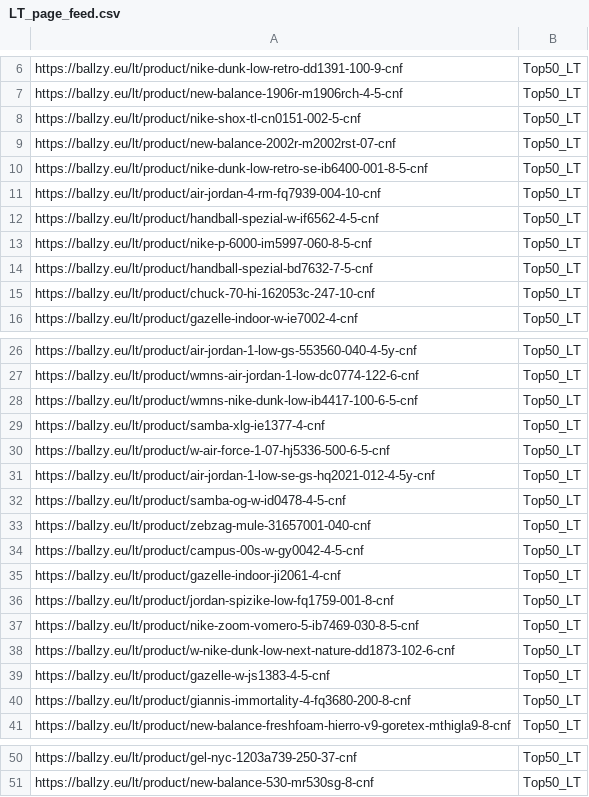
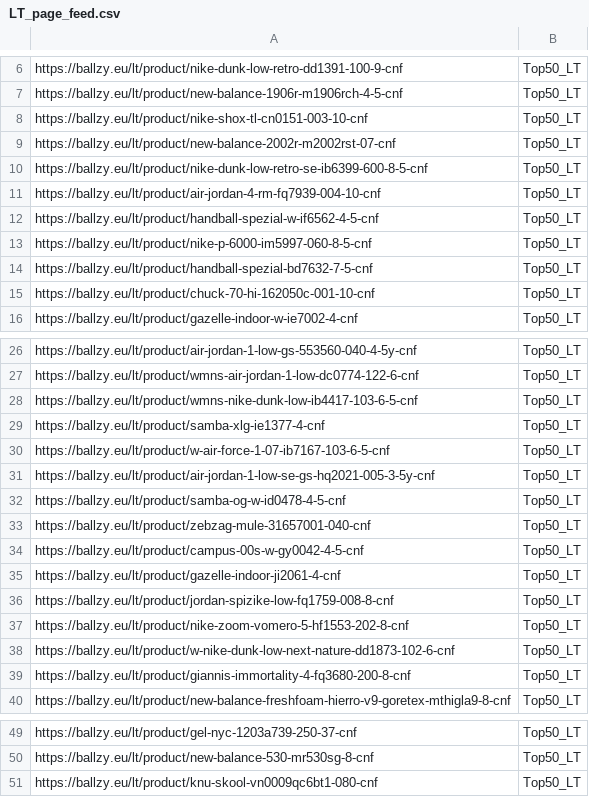
Before and after one commit to tanelneemoja/cropink_to_google, a CSV file: LT_page_feed.csv, drawn as a sheet; only a part is shown, gaps mark what is left out; the diff covers the shown part only.

```diff
--- a/LT_page_feed.csv
+++ b/LT_page_feed.csv
@@ -7,5 +7,5 @@ https://ballzy.eu/lt/product/nike-dunk-low-retro-dd1391-100-9-cnf,Top50_LT
 https://ballzy.eu/lt/product/new-balance-1906r-m1906rch-4-5-cnf,Top50_LT
-https://ballzy.eu/lt/product/nike-shox-tl-cn0151-002-5-cnf,Top50_LT
+https://ballzy.eu/lt/product/nike-shox-tl-cn0151-003-10-cnf,Top50_LT
 https://ballzy.eu/lt/product/new-balance-2002r-m2002rst-07-cnf,Top50_LT
-https://ballzy.eu/lt/product/nike-dunk-low-retro-se-ib6400-001-8-5-cnf,Top50_LT
+https://ballzy.eu/lt/product/nike-dunk-low-retro-se-ib6399-600-8-5-cnf,Top50_LT
 https://ballzy.eu/lt/product/air-jordan-4-rm-fq7939-004-10-cnf,Top50_LT
@@ -14,3 +14,3 @@ https://ballzy.eu/lt/product/nike-p-6000-im5997-060-8-5-cnf,Top50_LT
 https://ballzy.eu/lt/product/handball-spezial-bd7632-7-5-cnf,Top50_LT
-https://ballzy.eu/lt/product/chuck-70-hi-162053c-247-10-cnf,Top50_LT
+https://ballzy.eu/lt/product/chuck-70-hi-162050c-001-10-cnf,Top50_LT
 https://ballzy.eu/lt/product/gazelle-indoor-w-ie7002-4-cnf,Top50_LT
@@ -27,6 +27,6 @@ https://ballzy.eu/lt/product/air-jordan-1-low-gs-553560-040-4-5y-cnf,Top50_LT
 https://ballzy.eu/lt/product/wmns-air-jordan-1-low-dc0774-122-6-cnf,Top50_LT
-https://ballzy.eu/lt/product/wmns-nike-dunk-low-ib4417-100-6-5-cnf,Top50_LT
+https://ballzy.eu/lt/product/wmns-nike-dunk-low-ib4417-103-6-5-cnf,Top50_LT
 https://ballzy.eu/lt/product/samba-xlg-ie1377-4-cnf,Top50_LT
-https://ballzy.eu/lt/product/w-air-force-1-07-hj5336-500-6-5-cnf,Top50_LT
-https://ballzy.eu/lt/product/air-jordan-1-low-se-gs-hq2021-012-4-5y-cnf,Top50_LT
+https://ballzy.eu/lt/product/w-air-force-1-07-ib7167-103-6-5-cnf,Top50_LT
+https://ballzy.eu/lt/product/air-jordan-1-low-se-gs-hq2021-005-3-5y-cnf,Top50_LT
 https://ballzy.eu/lt/product/samba-og-w-id0478-4-5-cnf,Top50_LT
@@ -35,6 +35,5 @@ https://ballzy.eu/lt/product/campus-00s-w-gy0042-4-5-cnf,Top50_LT
 https://ballzy.eu/lt/product/gazelle-indoor-ji2061-4-cnf,Top50_LT
-https://ballzy.eu/lt/product/jordan-spizike-low-fq1759-001-8-cnf,Top50_LT
-https://ballzy.eu/lt/product/nike-zoom-vomero-5-ib7469-030-8-5-cnf,Top50_LT
+https://ballzy.eu/lt/product/jordan-spizike-low-fq1759-008-8-cnf,Top50_LT
+https://ballzy.eu/lt/product/nike-zoom-vomero-5-hf1553-202-8-cnf,Top50_LT
 https://ballzy.eu/lt/product/w-nike-dunk-low-next-nature-dd1873-102-6-cnf,Top50_LT
-https://ballzy.eu/lt/product/gazelle-w-js1383-4-5-cnf,Top50_LT
 https://ballzy.eu/lt/product/giannis-immortality-4-fq3680-200-8-cnf,Top50_LT
@@ -51 +50,2 @@ https://ballzy.eu/lt/product/gel-nyc-1203a739-250-37-cnf,Top50_LT
 https://ballzy.eu/lt/product/new-balance-530-mr530sg-8-cnf,Top50_LT
+https://ballzy.eu/lt/product/knu-skool-vn0009qc6bt1-080-cnf,Top50_LT
```
Also changed, not shown: 1 edited cell elsewhere in this file, EE_page_feed.csv, FI_page_feed.csv, 7 other files.
